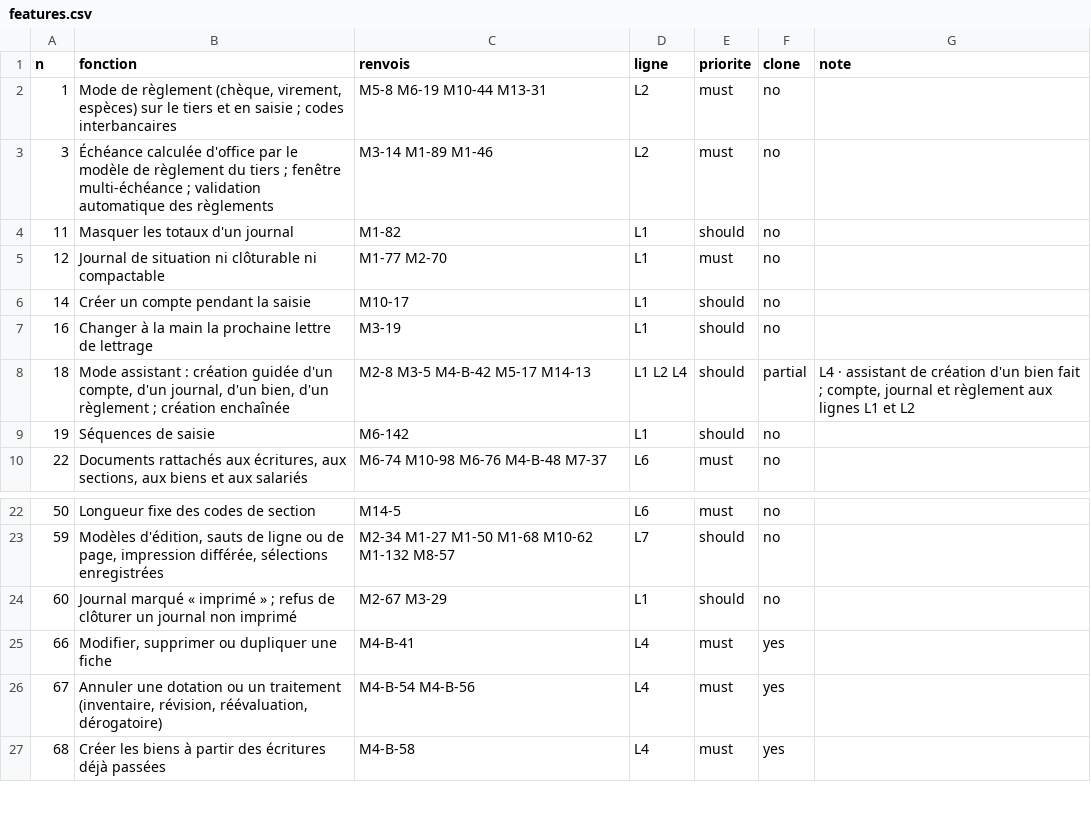
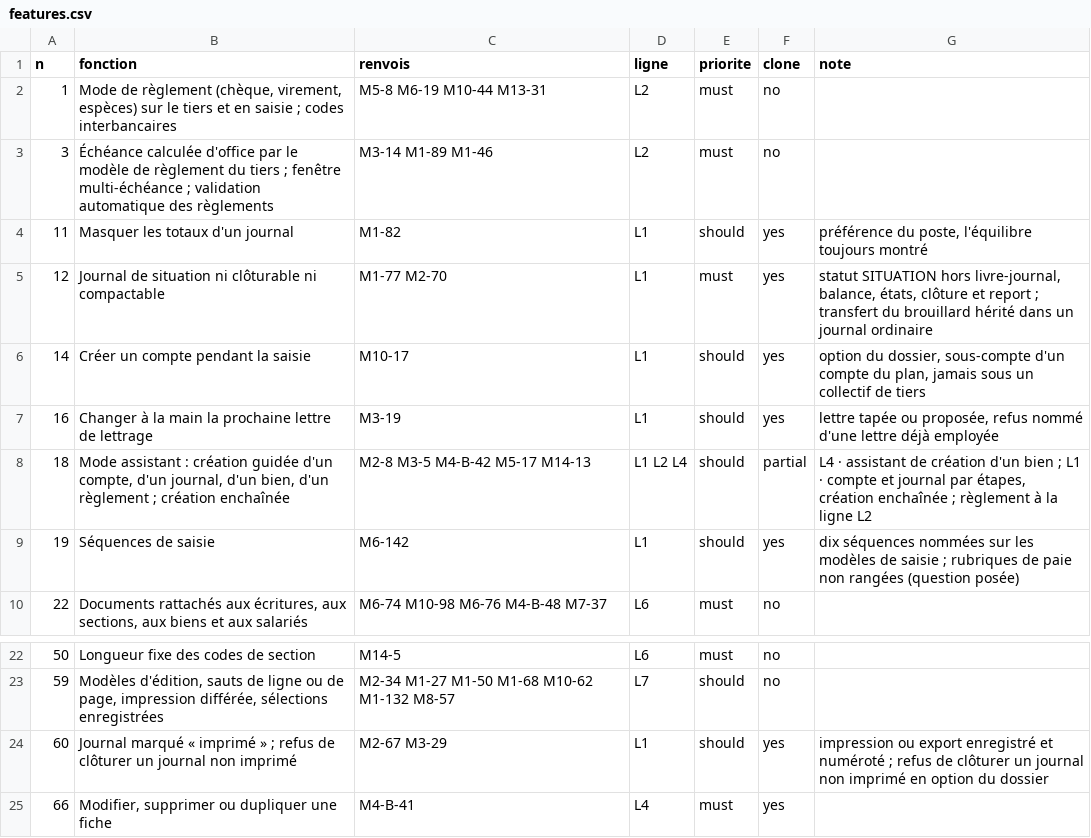
Before and after one commit to manatandu/Om-ga-X, a CSV file: docs/comparaison-sage/reproduction/features.csv, drawn as a sheet; only a part is shown, gaps mark what is left out; the shorter side is filled out with more unchanged rows.

```diff
--- a/docs/comparaison-sage/reproduction/features.csv
+++ b/docs/comparaison-sage/reproduction/features.csv
@@ -3,8 +3,8 @@ n,fonction,renvois,ligne,priorite,clone,note
 3,Échéance calculée d'office par le modèle de règlement du tiers ; fenêtre multi-échéance ; validation automatique des règlements,M3-14 M1-89 M1-46,L2,must,no,
-11,Masquer les totaux d'un journal,M1-82,L1,should,no,
-12,Journal de situation ni clôturable ni compactable,M1-77 M2-70,L1,must,no,
-14,Créer un compte pendant la saisie,M10-17,L1,should,no,
-16,Changer à la main la prochaine lettre de lettrage,M3-19,L1,should,no,
-18,"Mode assistant : création guidée d'un compte, d'un journal, d'un bien, d'un règlement ; création enchaînée",M2-8 M3-5 M4-B-42 M5-17 M14-13,L1 L2 L4,should,partial,"L4 · assistant de création d'un bien fait ; compte, journal et règlement aux lignes L1 et L2"
-19,Séquences de saisie,M6-142,L1,should,no,
+11,Masquer les totaux d'un journal,M1-82,L1,should,yes,"préférence du poste, l'équilibre toujours montré"
+12,Journal de situation ni clôturable ni compactable,M1-77 M2-70,L1,must,yes,"statut SITUATION hors livre-journal, balance, états, clôture et report ; transfert du brouillard hérité dans un journal ordinaire"
+14,Créer un compte pendant la saisie,M10-17,L1,should,yes,"option du dossier, sous-compte d'un compte du plan, jamais sous un collectif de tiers"
+16,Changer à la main la prochaine lettre de lettrage,M3-19,L1,should,yes,"lettre tapée ou proposée, refus nommé d'une lettre déjà employée"
+18,"Mode assistant : création guidée d'un compte, d'un journal, d'un bien, d'un règlement ; création enchaînée",M2-8 M3-5 M4-B-42 M5-17 M14-13,L1 L2 L4,should,partial,"L4 · assistant de création d'un bien ; L1 · compte et journal par étapes, création enchaînée ; règlement à la ligne L2"
+19,Séquences de saisie,M6-142,L1,should,yes,dix séquences nommées sur les modèles de saisie ; rubriques de paie non rangées (question posée)
 22,"Documents rattachés aux écritures, aux sections, aux biens et aux salariés",M6-74 M10-98 M6-76 M4-B-48 M7-37,L6,must,no,
@@ -23,3 +23,3 @@ n,fonction,renvois,ligne,priorite,clone,note
 59,"Modèles d'édition, sauts de ligne ou de page, impression différée, sélections enregistrées",M2-34 M1-27 M1-50 M1-68 M10-62 M1-132 M8-57,L7,should,no,
-60,Journal marqué « imprimé » ; refus de clôturer un journal non imprimé,M2-67 M3-29,L1,should,no,
+60,Journal marqué « imprimé » ; refus de clôturer un journal non imprimé,M2-67 M3-29,L1,should,yes,impression ou export enregistré et numéroté ; refus de clôturer un journal non imprimé en option du dossier
 66,"Modifier, supprimer ou dupliquer une fiche",M4-B-41,L4,must,yes,
```
Also changed, not shown: 4 other files.
